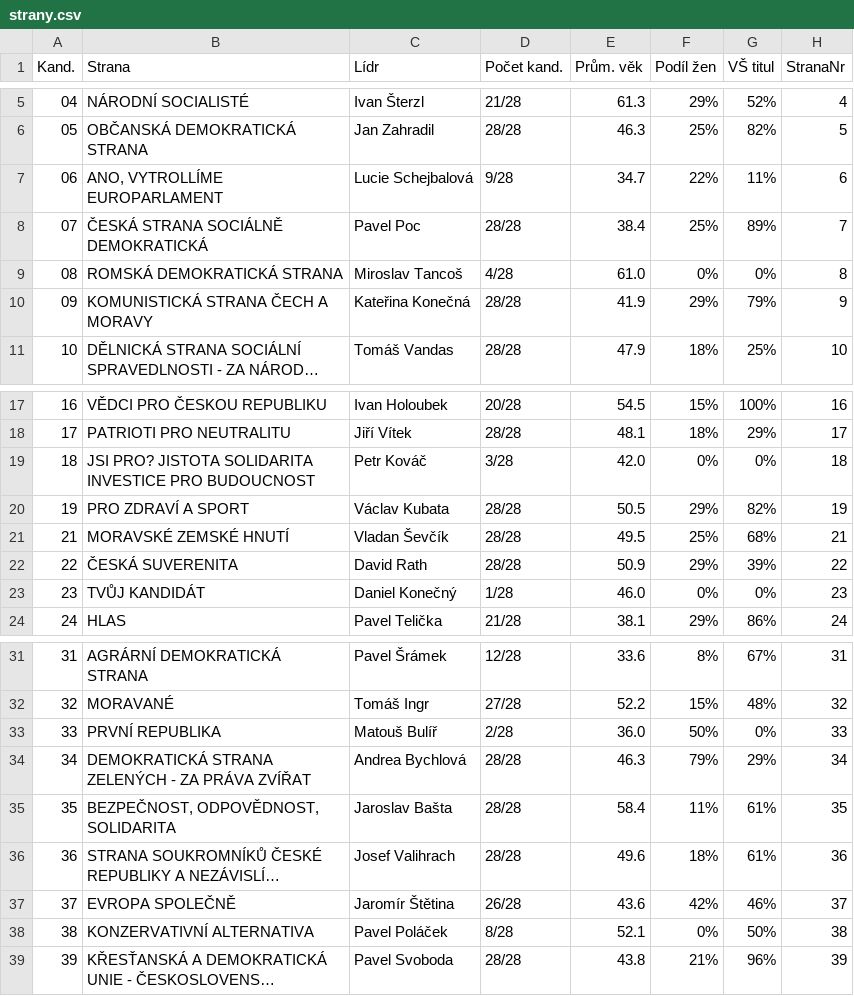
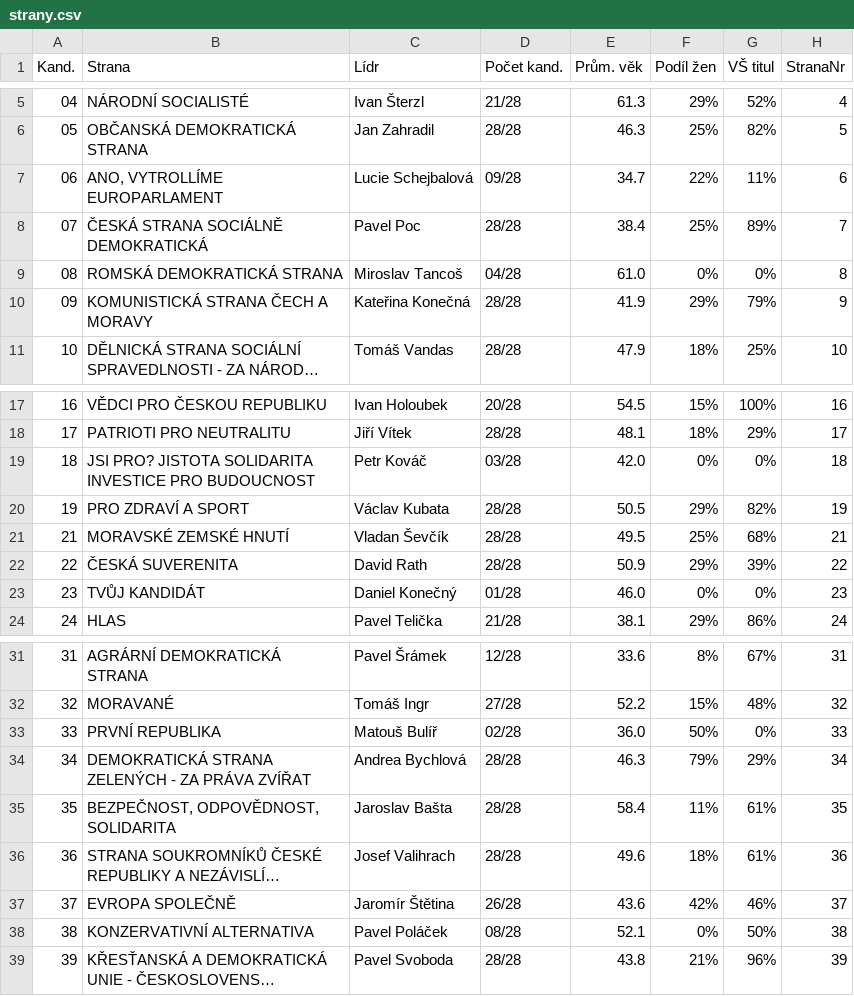
Before and after one commit to DataRozhlas/kandidatky-eu-2019, a CSV file: data/app/strany.csv, drawn as a sheet; only a part is shown, gaps mark what is left out; long unchanged cells end in …; the diff names each change by its address in the sheet, - before the commit and + after, or states it on an @@ line.

Commit message:
Ve stran. kand. opraven formát čísel

```diff
--- a/data/app/strany.csv
+++ b/data/app/strany.csv
-D7 (Počet kand.): 9/28
+D7 (Počet kand.): 09/28
-D9 (Počet kand.): 4/28
+D9 (Počet kand.): 04/28
-D19 (Počet kand.): 3/28
+D19 (Počet kand.): 03/28
-D23 (Počet kand.): 1/28
+D23 (Počet kand.): 01/28
-D33 (Počet kand.): 2/28
+D33 (Počet kand.): 02/28
-D38 (Počet kand.): 8/28
+D38 (Počet kand.): 08/28
```
Also changed, not shown: 2 other files.
